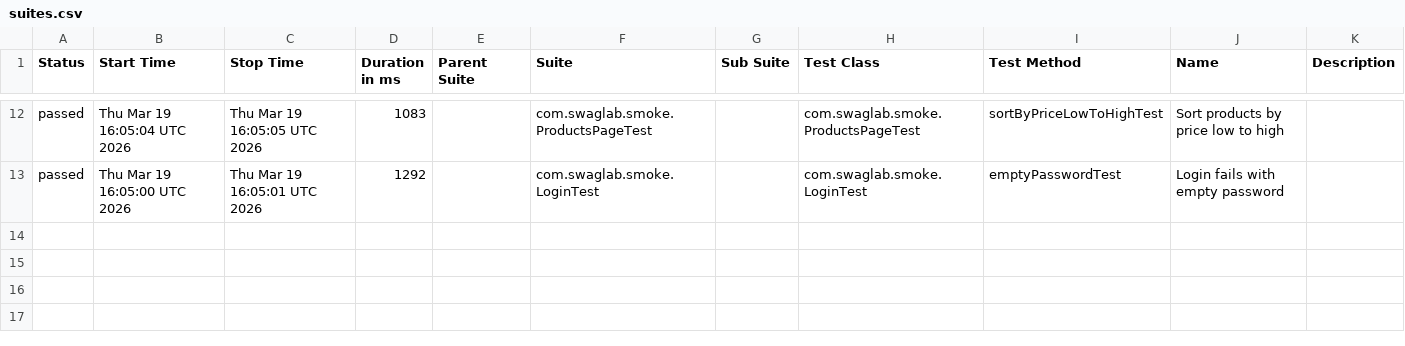
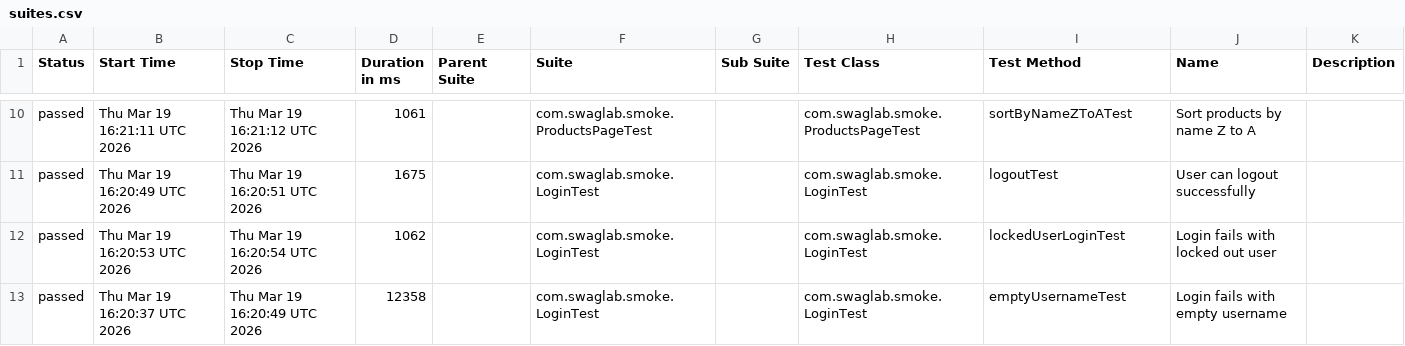
Before and after one commit to RolandBissah10/UI-Automation-Test-With-Selenide, a CSV file: data/suites.csv, drawn as a sheet; only a part is shown, gaps mark what is left out; the diff covers the shown part only.

```diff
--- a/data/suites.csv
+++ b/data/suites.csv
@@ -12,2 +10,4 @@
-"passed","Thu Mar 19 16:05:04 UTC 2026","Thu Mar 19 16:05:05 UTC 2026","1083","","com.swaglab.smoke.ProductsPageTest","","com.swaglab.smoke.ProductsPageTest","sortByPriceLowToHighTest","Sort products by price low to high",""
-"passed","Thu Mar 19 16:05:00 UTC 2026","Thu Mar 19 16:05:01 UTC 2026","1292","","com.swaglab.smoke.LoginTest","","com.swaglab.smoke.LoginTest","emptyPasswordTest","Login fails with empty password",""
+"passed","Thu Mar 19 16:21:11 UTC 2026","Thu Mar 19 16:21:12 UTC 2026","1061","","com.swaglab.smoke.ProductsPageTest","","com.swaglab.smoke.ProductsPageTest","sortByNameZToATest","Sort products by name Z to A",""
+"passed","Thu Mar 19 16:20:49 UTC 2026","Thu Mar 19 16:20:51 UTC 2026","1675","","com.swaglab.smoke.LoginTest","","com.swaglab.smoke.LoginTest","logoutTest","User can logout successfully",""
+"passed","Thu Mar 19 16:20:53 UTC 2026","Thu Mar 19 16:20:54 UTC 2026","1062","","com.swaglab.smoke.LoginTest","","com.swaglab.smoke.LoginTest","lockedUserLoginTest","Login fails with locked out user",""
+"passed","Thu Mar 19 16:20:37 UTC 2026","Thu Mar 19 16:20:49 UTC 2026","12358","","com.swaglab.smoke.LoginTest","","com.swaglab.smoke.LoginTest","emptyUsernameTest","Login fails with empty username",""
```
Also changed, not shown: 2 added rows, 4 removed rows and 25 edited cells elsewhere in this file, data/behaviors.csv, 49 other files.
